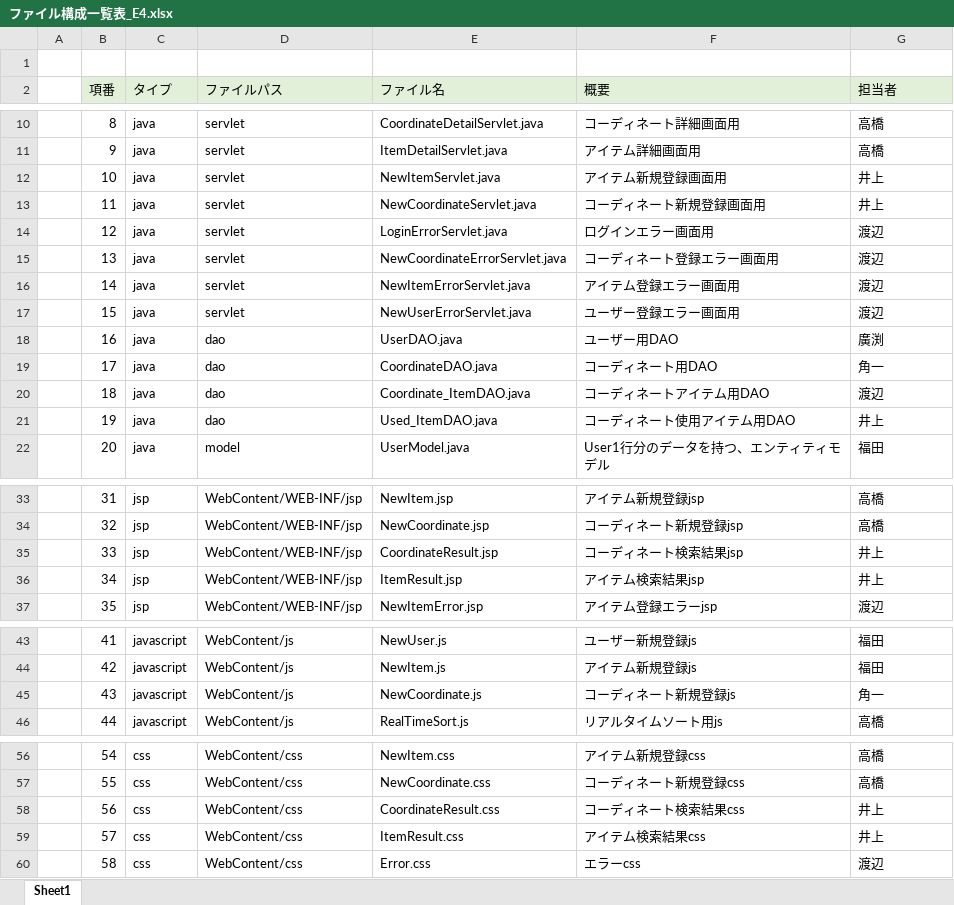
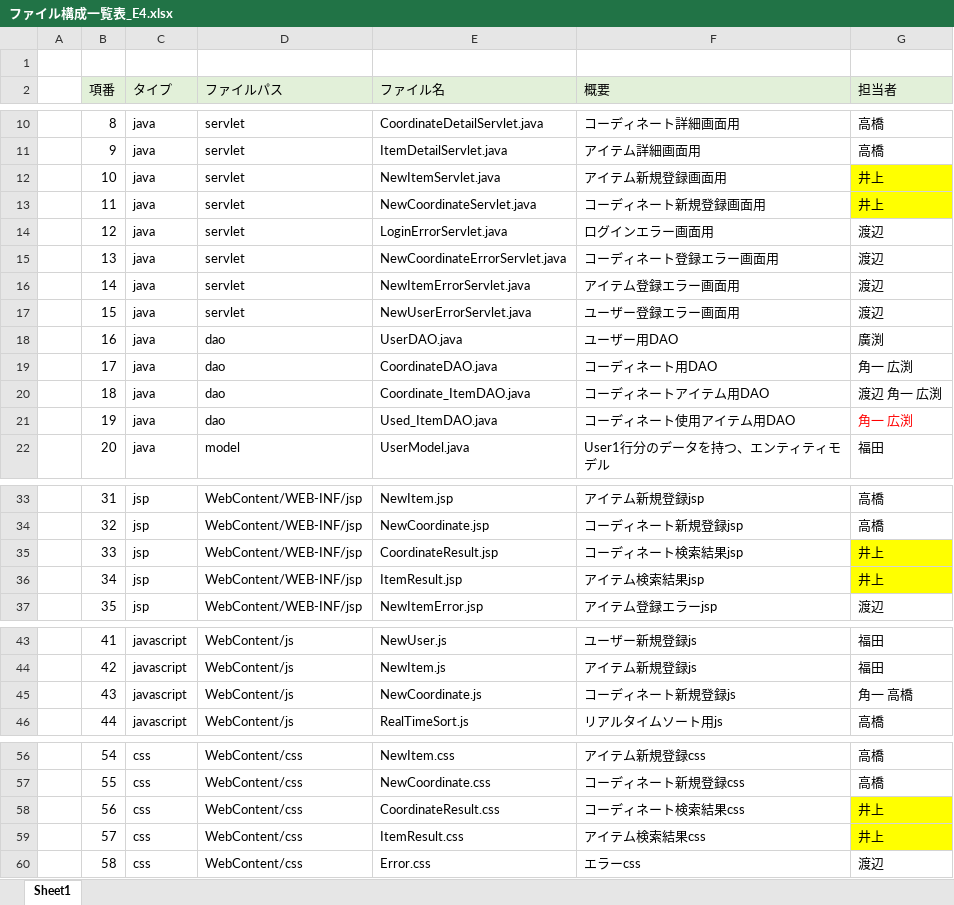
Before and after one commit to dojo2022/E-4, an Excel workbook: doc/ファイル構成一覧表_E4.xlsx, sheet Sheet1, drawn as a sheet; only a part is shown, gaps mark what is left out; values as stored, in another font and other column widths than the file's, no borders; the diff names each change by its address in the sheet, - before the commit and + after, or states it on an @@ line.

Commit message:
Update ファイル構成一覧表_E4.xlsx

```diff
--- a/doc/ファイル構成一覧表_E4.xlsx (sheet Sheet1)
+++ b/doc/ファイル構成一覧表_E4.xlsx (sheet Sheet1)
-G12:G13 fill: none
+G12:G13 fill: #FFFF00
-G19 (担当者): 角一
+G19 (担当者): 角一 広渕
-G20 (担当者): 渡辺
+G20 (担当者): 渡辺 角一 広渕
-G21 (担当者): 井上
+G21 (担当者): 角一 広渕
-G21 text colour: black
+G21 text colour: #FF0000
-G35:G36 fill: none
+G35:G36 fill: #FFFF00
-G45 (担当者): 角一
+G45 (担当者): 角一 高橋
-G58:G59 fill: none
+G58:G59 fill: #FFFF00
```
